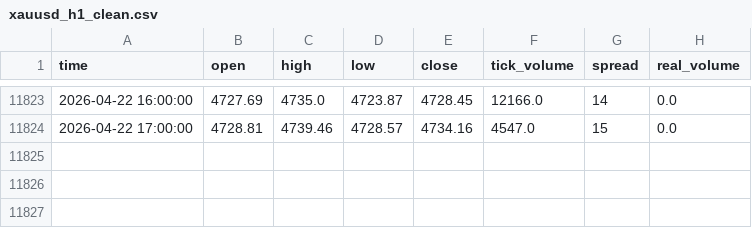
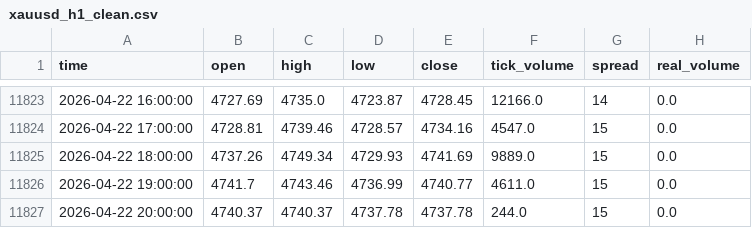
Before and after one commit to TshifhunguCodes/Autonomous-Quant-Research-system, a CSV file: data/clean/xauusd_h1_clean.csv, drawn as a sheet; only a part is shown, gaps mark what is left out; the diff names each change by its address in the sheet, - before the commit and + after, or states it on an @@ line.

```diff
--- a/data/clean/xauusd_h1_clean.csv
+++ b/data/clean/xauusd_h1_clean.csv
+row 11825: 2026-04-22 18:00:00 | 4737.26 | 4749.34 | 4729.93 | 4741.69 | 9889.0 | 15 | 0.0
+row 11826: 2026-04-22 19:00:00 | 4741.7 | 4743.46 | 4736.99 | 4740.77 | 4611.0 | 15 | 0.0
+row 11827: 2026-04-22 20:00:00 | 4740.37 | 4740.37 | 4737.78 | 4737.78 | 244.0 | 15 | 0.0
```
Also changed, not shown: 7 other files.
